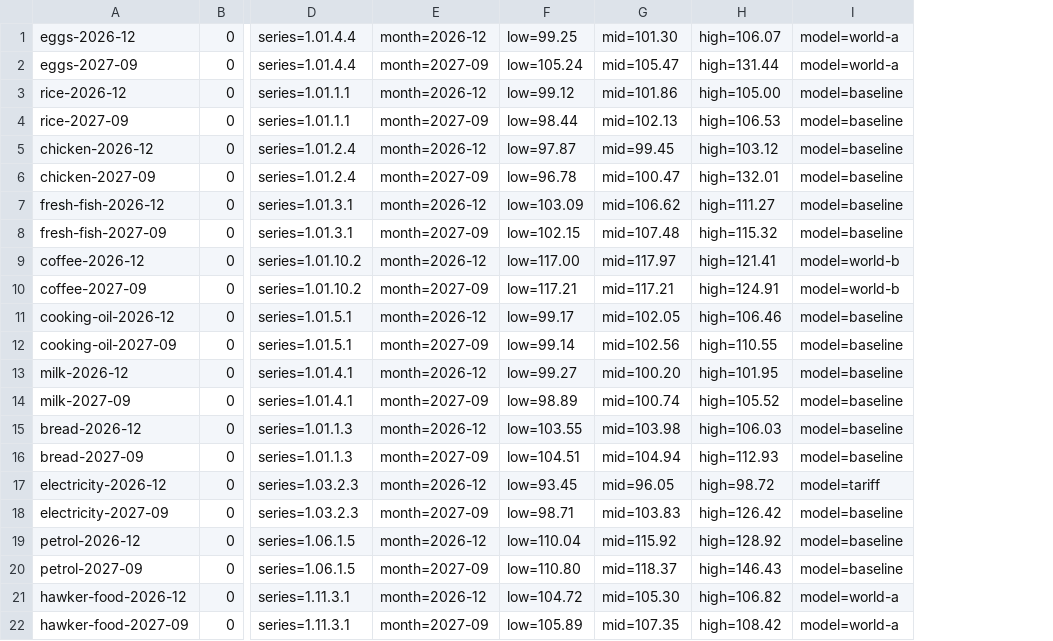
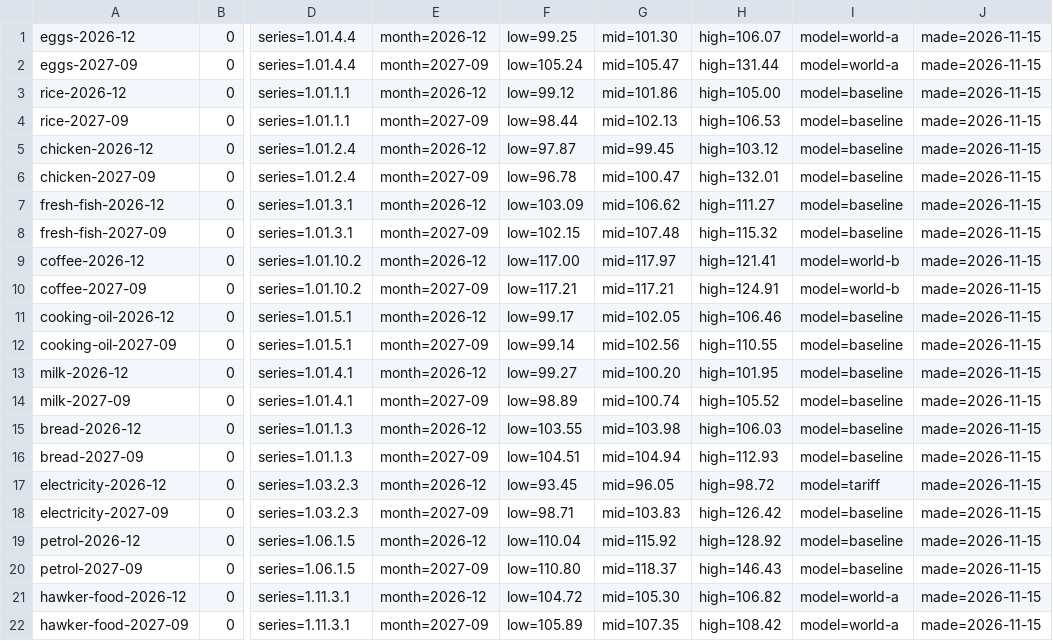
Before and after one commit to yujieteo/site, a TSV file: scripts/prices/results/calls.tsv, drawn as a sheet; only a part is shown, gaps mark what is left out; the diff names each change by its address in the sheet, - before the commit and + after, or states it on an @@ line.

```diff
--- a/scripts/prices/results/calls.tsv
+++ b/scripts/prices/results/calls.tsv
+column J, rows 1-22: all made=2026-11-15
```
Also changed, not shown: 17 other files.
